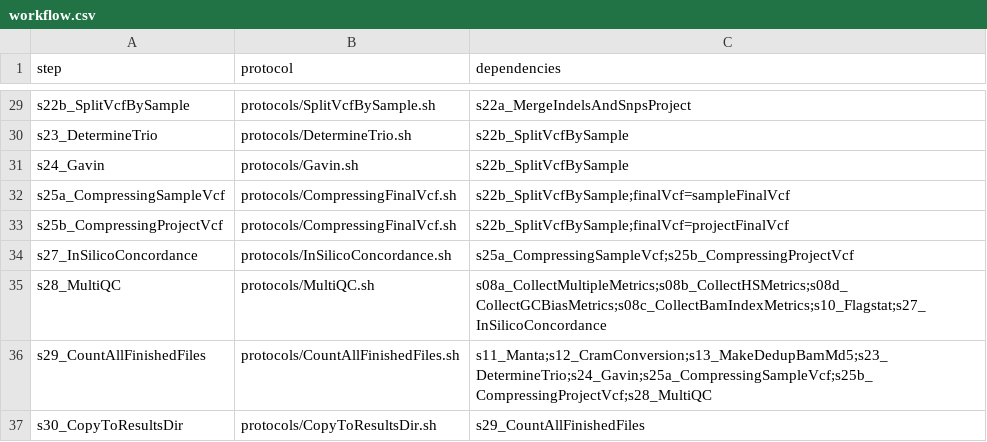
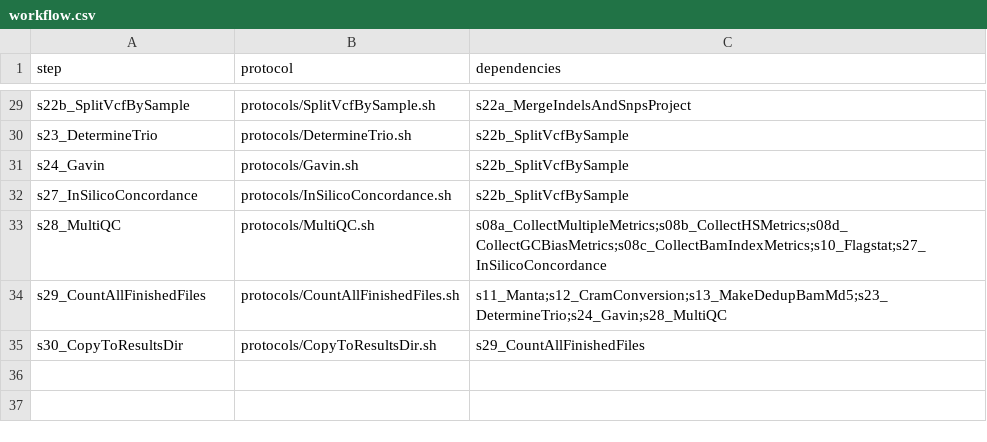
Before and after one commit to molgenis/NGS_DNA, a CSV file: workflow.csv, drawn as a sheet; only a part is shown, gaps mark what is left out.

```diff
--- a/workflow.csv
+++ b/workflow.csv
@@ -31,7 +31,5 @@ s23_DetermineTrio,protocols/DetermineTrio.sh,s22b_SplitVcfBySample
 s24_Gavin,protocols/Gavin.sh,s22b_SplitVcfBySample
-s25a_CompressingSampleVcf,protocols/CompressingFinalVcf.sh,s22b_SplitVcfBySample;finalVcf=sampleFinalVcf
-s25b_CompressingProjectVcf,protocols/CompressingFinalVcf.sh,s22b_SplitVcfBySample;finalVcf=projectFinalVcf
-s27_InSilicoConcordance,protocols/InSilicoConcordance.sh,s25a_CompressingSampleVcf;s25b_CompressingProjectVcf
+s27_InSilicoConcordance,protocols/InSilicoConcordance.sh,s22b_SplitVcfBySample
 s28_MultiQC,protocols/MultiQC.sh,s08a_CollectMultipleMetrics;s08b_CollectHSMetrics;s08d_CollectGCBiasMetrics;s08c_CollectBamIndexMetrics;s10_Flagstat;s27_InSilicoConcordance
-s29_CountAllFinishedFiles,protocols/CountAllFinishedFiles.sh,s11_Manta;s12_CramConversion;s13_MakeDedupBamMd5;s23_DetermineTrio;s24_Gavin;s25a_CompressingSampleVcf;s25b_CompressingProjectVcf;s28_MultiQC
+s29_CountAllFinishedFiles,protocols/CountAllFinishedFiles.sh,s11_Manta;s12_CramConversion;s13_MakeDedupBamMd5;s23_DetermineTrio;s24_Gavin;s28_MultiQC
 s30_CopyToResultsDir,protocols/CopyToResultsDir.sh,s29_CountAllFinishedFiles
```
Also changed, not shown: 38 other files.
